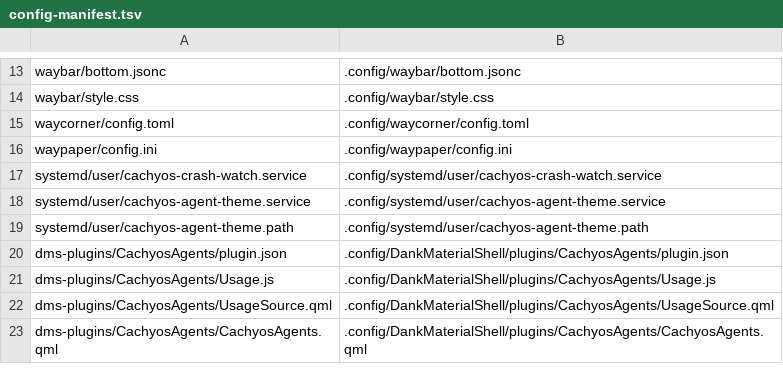
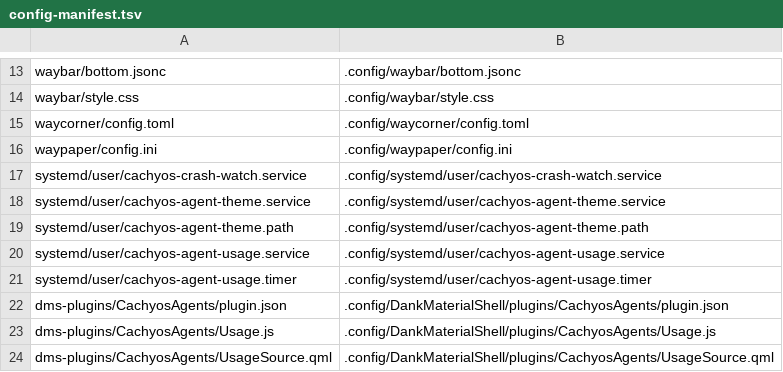
Before and after one commit to skynit/CachyOS-Niri-Installer, a TSV file: assets/config-manifest.tsv, drawn as a sheet; only a part is shown, gaps mark what is left out; the shorter side is filled out with more unchanged rows.

Commit message:
让脚本装出的 AI 系统与本机可用状态一致：用量定时器、默认 agent、技能目录、USER 健壮性，并加全新安装彩排

```diff
--- a/assets/config-manifest.tsv
+++ b/assets/config-manifest.tsv
@@ -19,2 +19,4 @@ systemd/user/cachyos-agent-theme.service	.config/systemd/user/cachyos-agent-them
 systemd/user/cachyos-agent-theme.path	.config/systemd/user/cachyos-agent-theme.path
+systemd/user/cachyos-agent-usage.service	.config/systemd/user/cachyos-agent-usage.service
+systemd/user/cachyos-agent-usage.timer	.config/systemd/user/cachyos-agent-usage.timer
 dms-plugins/CachyosAgents/plugin.json	.config/DankMaterialShell/plugins/CachyosAgents/plugin.json
```
Also changed, not shown: 10 other files.
